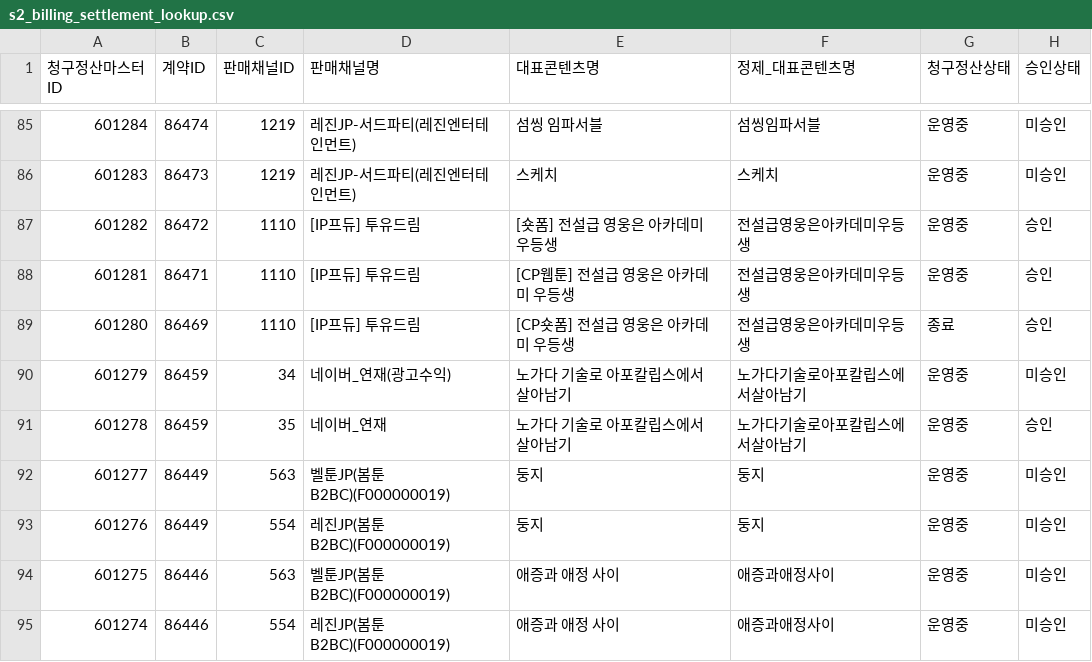
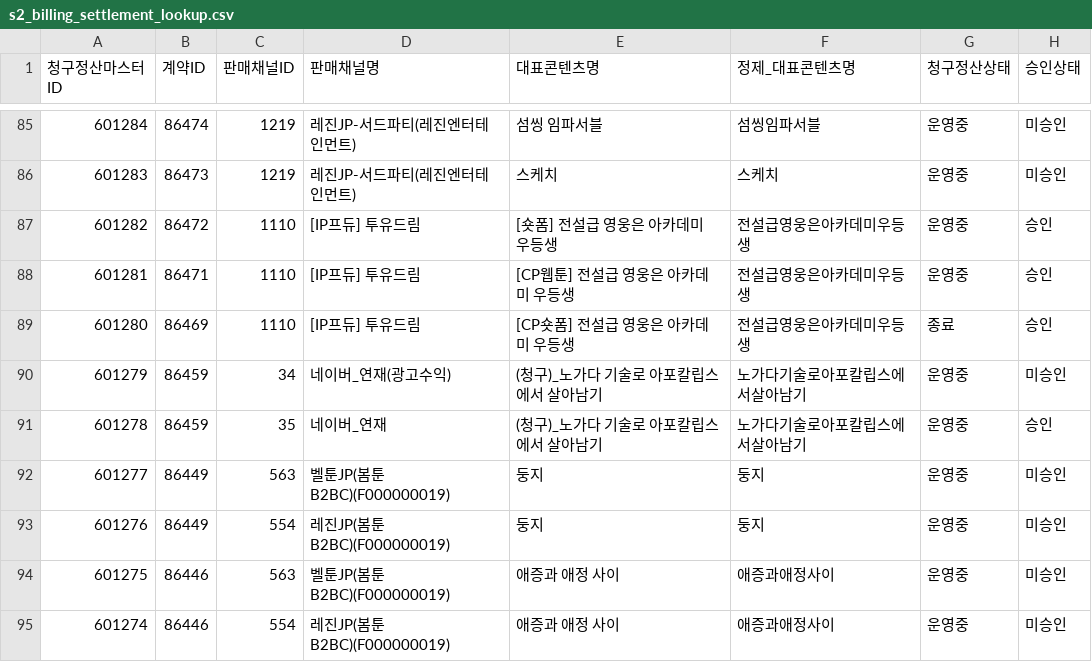
Before and after one commit to gpfl900709-svg/mapping-novel, a CSV file: data/s2_billing_settlement_lookup.csv, drawn as a sheet; only a part is shown, gaps mark what is left out; the diff names each change by its address in the sheet, - before the commit and + after, or states it on an @@ line.

Commit message:
Refresh S2 lookup data 2026-07-03

```diff
--- a/data/s2_billing_settlement_lookup.csv
+++ b/data/s2_billing_settlement_lookup.csv
-E90:E91 (대표콘텐츠명): 노가다 기술로 아포칼립스에서 살아남기
+E90:E91 (대표콘텐츠명): (청구)_노가다 기술로 아포칼립스에서 살아남기
```
Also changed, not shown: doc/2026-07-03/s2_sales_channel_contents_refresh_audit.csv, 12 other files.
